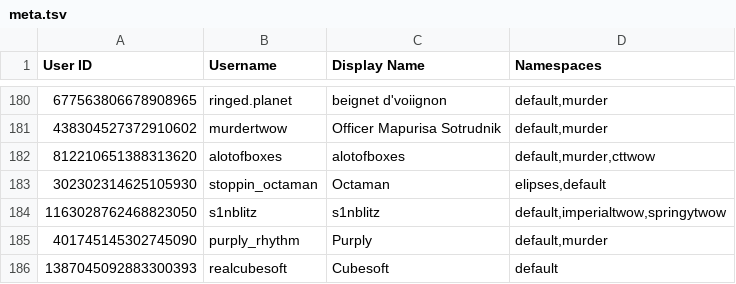
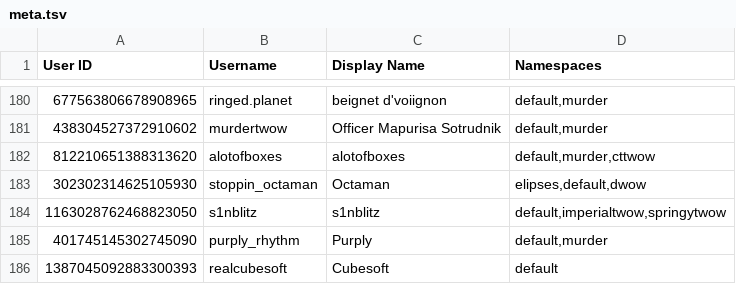
Before and after one commit to TWOW-Booksonas/twow-booksonas.github.io, a TSV file: meta.tsv, drawn as a sheet; only a part is shown, gaps mark what is left out.

Commit message:
Update Meta

```diff
--- a/meta.tsv
+++ b/meta.tsv
@@ -182,3 +182,3 @@ User ID	Username	Display Name	Namespaces
 812210651388313620	alotofboxes	alotofboxes	default,murder,cttwow
-302302314625105930	stoppin_octaman	Octaman	elipses,default
+302302314625105930	stoppin_octaman	Octaman	elipses,default,dwow
 1163028762468823050	s1nblitz	s1nblitz	default,imperialtwow,springytwow
```
